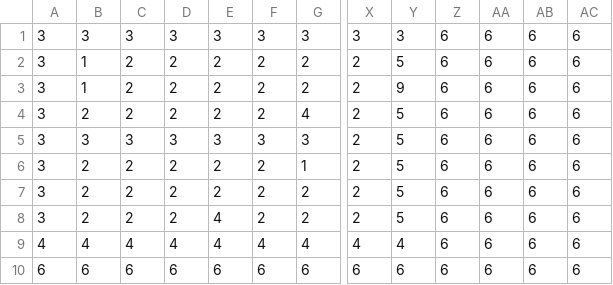
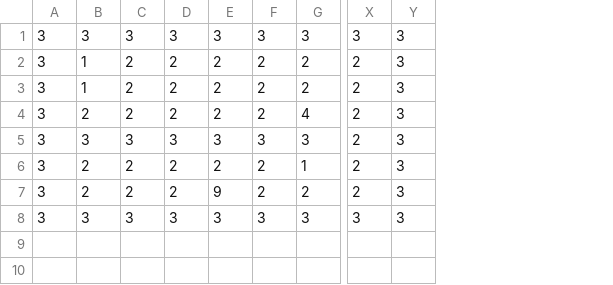
Before and after one commit to jacknesbitt11/Cave-Crawler, a CSV file: Cave Crawler/src/map.csv, drawn as a sheet; only a part is shown, gaps mark what is left out; removed rows and columns are numbered as before the commit, all else as after; rows hold the shown columns only; the diff names each change by its address in the sheet, - before the commit and + after, or states it on an @@ line.

```diff
--- a/Cave Crawler/src/map.csv
+++ b/Cave Crawler/src/map.csv
-column Y, rows 1-7: 3 | 5 | 9 | 5 | 5 | 5 | 5
-column Z, rows 1-7: all 6
-column AA, rows 1-7: all 6
-column AB, rows 1-7: all 6
-column AC, rows 1-7: all 6
+column Y, rows 1-7: all 3
-E7: 2
+E7: 9
-row 8: 3 | 2 | 2 | 2 | 4 | 2 | 2 | 2 | 5 | 6 | 6 | 6 | 6
-row 9: 4 | 4 | 4 | 4 | 4 | 4 | 4 | 4 | 4 | 6 | 6 | 6 | 6
-row 10: 6 | 6 | 6 | 6 | 6 | 6 | 6 | 6 | 6 | 6 | 6 | 6 | 6
+row 8: 3 | 3 | 3 | 3 | 3 | 3 | 3 | 3 | 3
```
Also changed, not shown: 5 other files.
